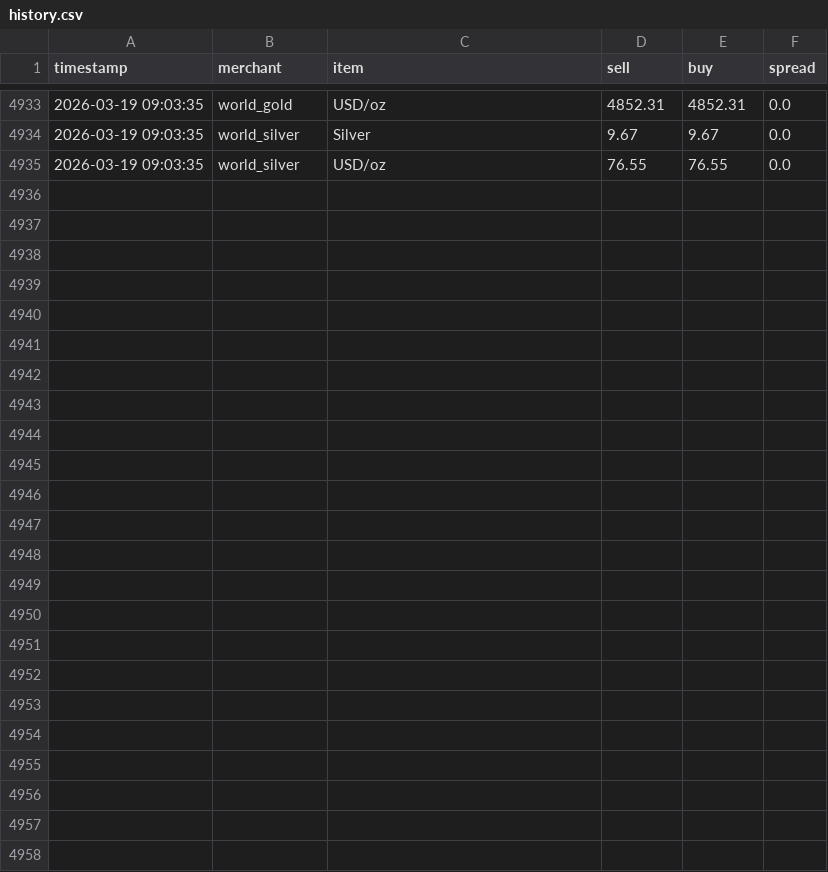
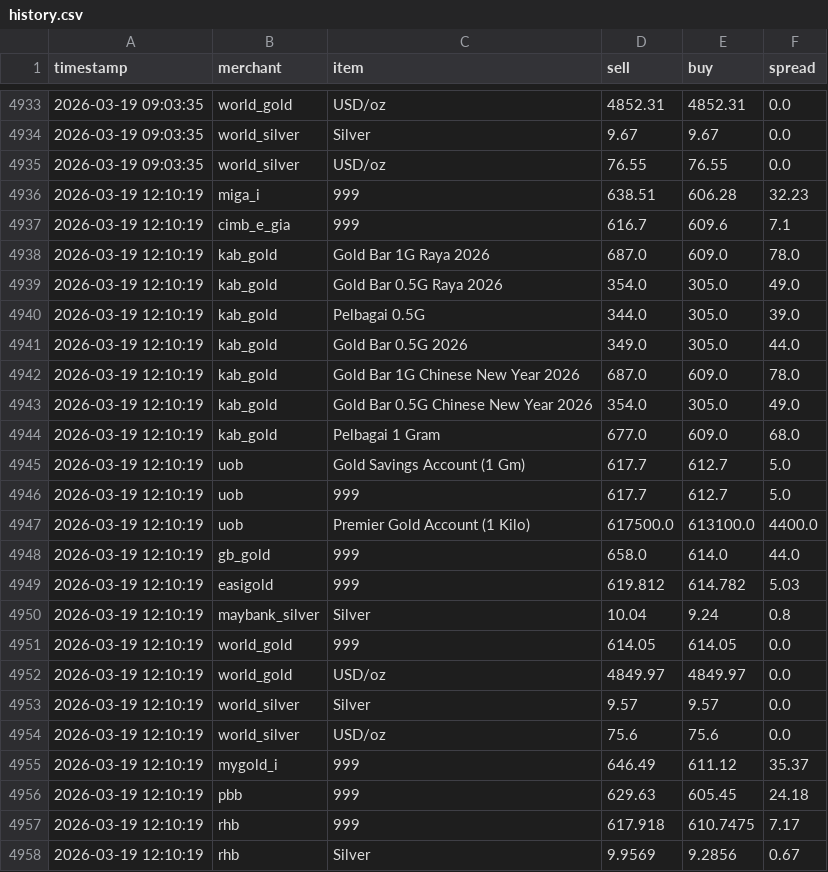
Before and after one commit to HKindaichi/pg-gold-price-api, a CSV file: output/history.csv, drawn as a sheet; only a part is shown, gaps mark what is left out.

```diff
--- a/output/history.csv
+++ b/output/history.csv
@@ -4935 +4935,24 @@ timestamp,merchant,item,sell,buy,spread
 2026-03-19 09:03:35,world_silver,USD/oz,76.55,76.55,0.0
+2026-03-19 12:10:19,miga_i,999,638.51,606.28,32.23
+2026-03-19 12:10:19,cimb_e_gia,999,616.7,609.6,7.1
+2026-03-19 12:10:19,kab_gold,Gold Bar 1G Raya 2026,687.0,609.0,78.0
+2026-03-19 12:10:19,kab_gold,Gold Bar 0.5G Raya 2026,354.0,305.0,49.0
+2026-03-19 12:10:19,kab_gold,Pelbagai 0.5G,344.0,305.0,39.0
+2026-03-19 12:10:19,kab_gold,Gold Bar 0.5G 2026,349.0,305.0,44.0
+2026-03-19 12:10:19,kab_gold,Gold Bar 1G Chinese New Year 2026,687.0,609.0,78.0
+2026-03-19 12:10:19,kab_gold,Gold Bar 0.5G Chinese New Year 2026,354.0,305.0,49.0
+2026-03-19 12:10:19,kab_gold,Pelbagai 1 Gram,677.0,609.0,68.0
+2026-03-19 12:10:19,uob,Gold Savings Account (1 Gm),617.7,612.7,5.0
+2026-03-19 12:10:19,uob,999,617.7,612.7,5.0
+2026-03-19 12:10:19,uob,Premier Gold Account (1 Kilo),617500.0,613100.0,4400.0
+2026-03-19 12:10:19,gb_gold,999,658.0,614.0,44.0
+2026-03-19 12:10:19,easigold,999,619.812,614.782,5.03
+2026-03-19 12:10:19,maybank_silver,Silver,10.04,9.24,0.8
+2026-03-19 12:10:19,world_gold,999,614.05,614.05,0.0
+2026-03-19 12:10:19,world_gold,USD/oz,4849.97,4849.97,0.0
+2026-03-19 12:10:19,world_silver,Silver,9.57,9.57,0.0
+2026-03-19 12:10:19,world_silver,USD/oz,75.6,75.6,0.0
+2026-03-19 12:10:19,mygold_i,999,646.49,611.12,35.37
+2026-03-19 12:10:19,pbb,999,629.63,605.45,24.18
+2026-03-19 12:10:19,rhb,999,617.918,610.7475,7.17
+2026-03-19 12:10:19,rhb,Silver,9.9569,9.2856,0.67
```
Also changed, not shown: 1 other file.
